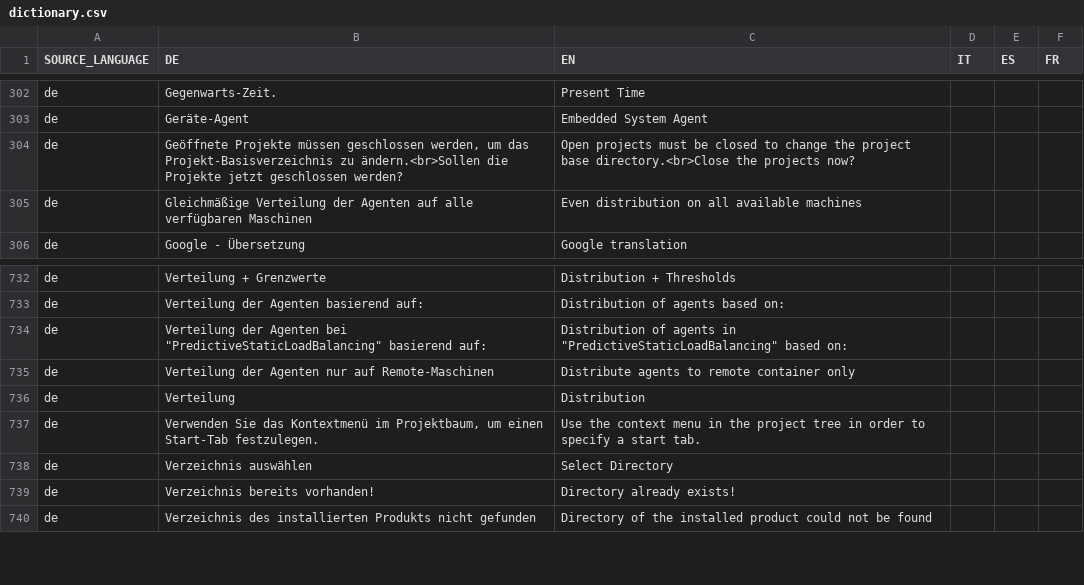
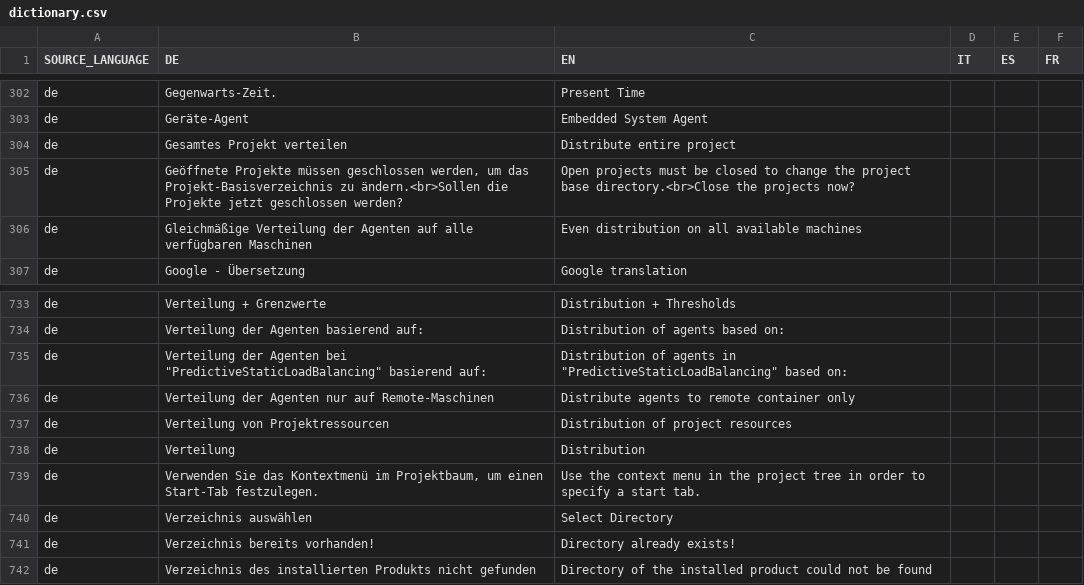
Before and after one commit to EnFlexIT/AgentWorkbench, a CSV file: eclipseProjects/de.enflexit.awb/bundles/org.agentgui.core/properties/dictionary.csv, drawn as a sheet; only a part is shown, gaps mark what is left out; the diff names each change by its address in the sheet, - before the commit and + after, or states it on an @@ line.

Commit message:
Added option 'distribute whole project' for distributed execution of MAS

```diff
--- a/eclipseProjects/de.enflexit.awb/bundles/org.agentgui.core/properties/dictionary.csv
+++ b/eclipseProjects/de.enflexit.awb/bundles/org.agentgui.core/properties/dictionary.csv
+row 304: de | Gesamtes Projekt verteilen | Distribute entire project
+row 737: de | Verteilung von Projektressourcen | Distribution of project resources
```
Also changed, not shown: 5 other files.
